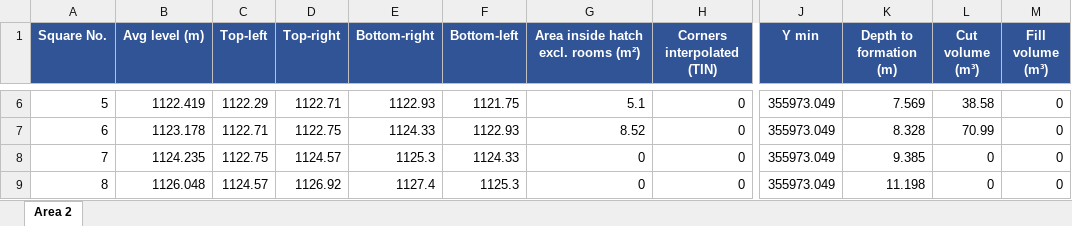
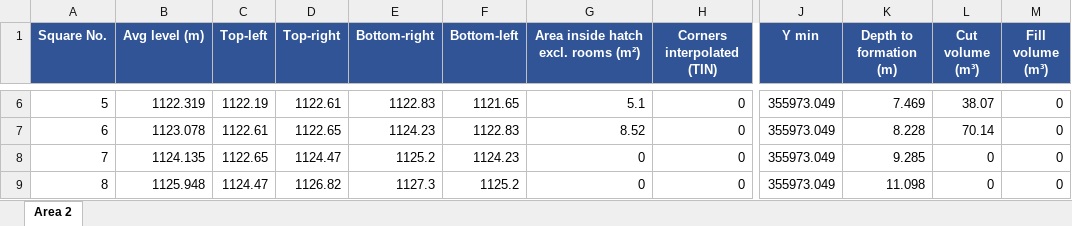
Before and after one commit to kbustanjicompany-cmd/MOHAMMED, an Excel workbook: area2_levels_1114.85.xlsx, sheet Area 2, drawn as a sheet; only a part is shown, gaps mark what is left out; values as stored, in another font and other column widths than the file's, no borders; the diff covers the shown part only; the diff names each change by its address in the sheet, - before the commit and + after, or states it on an @@ line.

```diff
--- a/area2_levels_1114.85.xlsx (sheet Area 2)
+++ b/area2_levels_1114.85.xlsx (sheet Area 2)
-B6 (Avg level (m)): 1122.419
+B6 (Avg level (m)): 1122.319
-C6 (Top-left): 1122.29
+C6 (Top-left): 1122.19
-D6 (Top-right): 1122.71
+D6 (Top-right): 1122.61
-E6 (Bottom-right): 1122.93
+E6 (Bottom-right): 1122.83
-F6 (Bottom-left): 1121.75
+F6 (Bottom-left): 1121.65
-K6 (Depth to formation (m)): 7.569
+K6 (Depth to formation (m)): 7.469
-L6 (Cut volume (m³)): 38.58
+L6 (Cut volume (m³)): 38.07
-B7 (Avg level (m)): 1123.178
+B7 (Avg level (m)): 1123.078
-C7 (Top-left): 1122.71
+C7 (Top-left): 1122.61
-D7 (Top-right): 1122.75
+D7 (Top-right): 1122.65
-E7 (Bottom-right): 1124.33
+E7 (Bottom-right): 1124.23
-F7 (Bottom-left): 1122.93
+F7 (Bottom-left): 1122.83
-K7 (Depth to formation (m)): 8.328
+K7 (Depth to formation (m)): 8.228
-L7 (Cut volume (m³)): 70.99
+L7 (Cut volume (m³)): 70.14
-B8 (Avg level (m)): 1124.235
+B8 (Avg level (m)): 1124.135
-C8 (Top-left): 1122.75
+C8 (Top-left): 1122.65
-D8 (Top-right): 1124.57
+D8 (Top-right): 1124.47
-E8 (Bottom-right): 1125.3
+E8 (Bottom-right): 1125.2
-F8 (Bottom-left): 1124.33
+F8 (Bottom-left): 1124.23
-K8 (Depth to formation (m)): 9.385
+K8 (Depth to formation (m)): 9.285
-B9 (Avg level (m)): 1126.048
+B9 (Avg level (m)): 1125.948
-C9 (Top-left): 1124.57
+C9 (Top-left): 1124.47
-D9 (Top-right): 1126.92
+D9 (Top-right): 1126.82
-E9 (Bottom-right): 1127.4
+E9 (Bottom-right): 1127.3
-F9 (Bottom-left): 1125.3
+F9 (Bottom-left): 1125.2
-K9 (Depth to formation (m)): 11.198
+K9 (Depth to formation (m)): 11.098
```
Also changed, not shown: 714 edited cells elsewhere in this sheet, area2_levels_1120.9.xlsx, average_levels_1113.xlsx, 17 other files.
